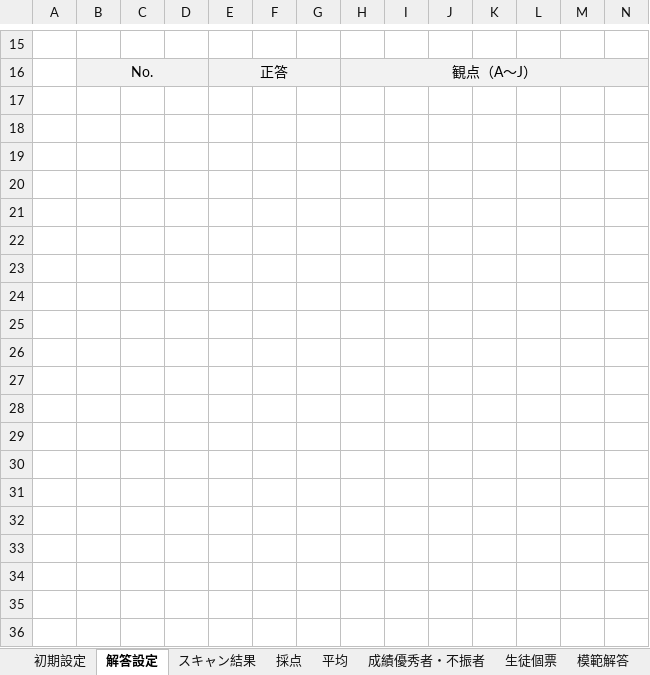
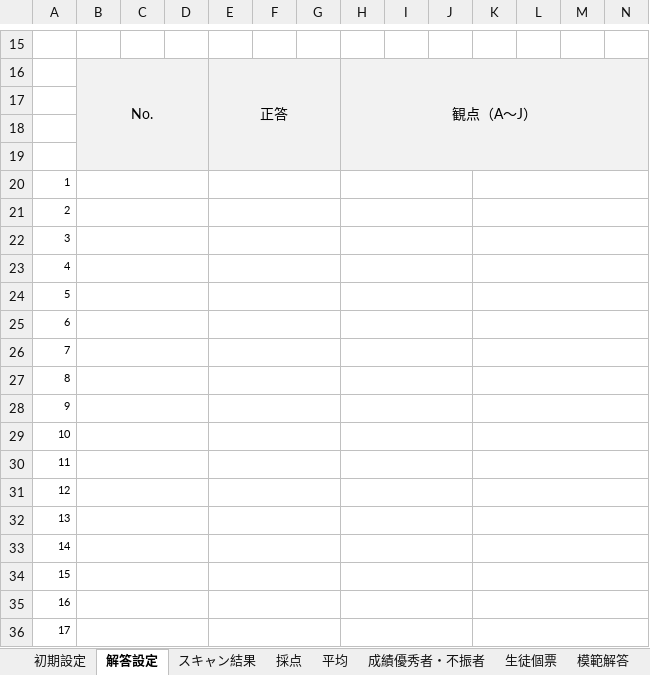
Before and after one commit to krnringo/exam-system, an Excel workbook: exam-correction-system.xlsm, sheet 解答設定, drawn as a sheet; only a part is shown, gaps mark what is left out; values as stored, in another font and other column widths than the file's, no borders; charts and pictures and conditional formats not drawn; rows hold the shown columns only; the diff covers the shown part only; the diff names each change by its address in the sheet, - before the commit and + after, or states it on an @@ line.

Commit message:
update: 追試者一覧が自動的に出力されるように変更

```diff
--- a/exam-correction-system.xlsm (sheet 解答設定)
+++ b/exam-correction-system.xlsm (sheet 解答設定)
+row 17: (empty)
+row 18: (empty)
+row 19: (empty)
+row 20: 1
+row 21: 2
+row 22: 3
+row 23: 4
+row 24: 5
+row 25: 6
+row 26: 7
+row 27: 8
+row 28: 9
+row 29: 10
+row 30: 11
+row 31: 12
+row 32: 13
+row 33: 14
+row 34: 15
+row 35: 16
+row 36: 17
```
Also changed, not shown: 83 added rows elsewhere in this sheet, sheet 模範解答, charts or pictures.
